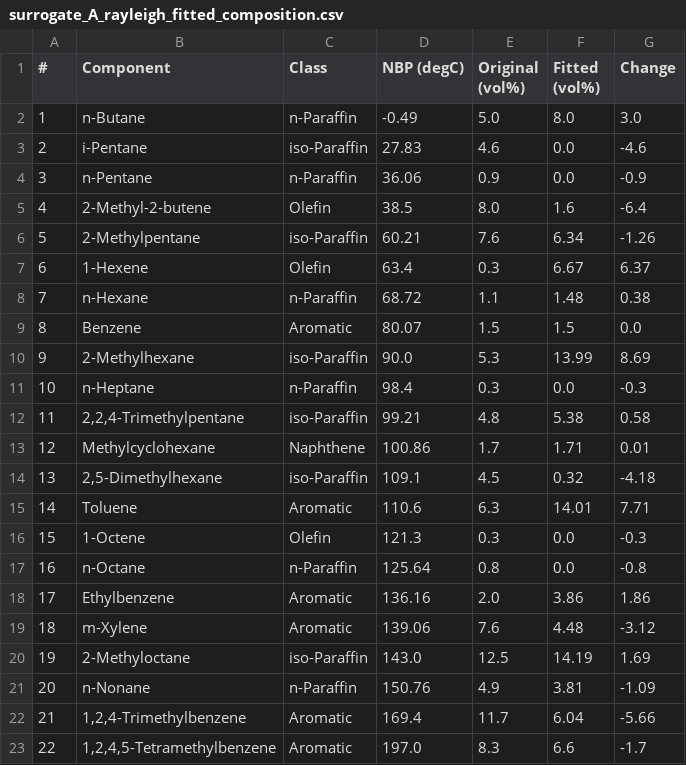
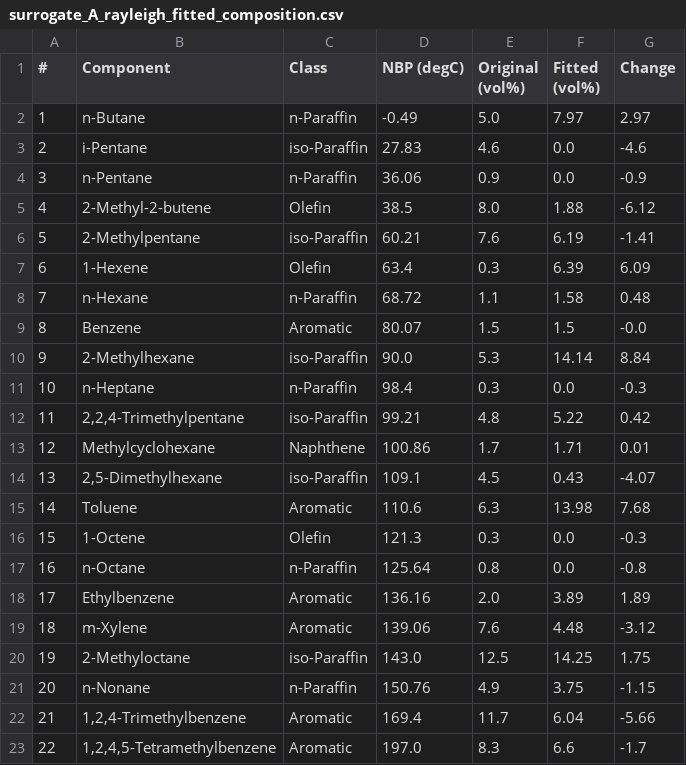
Before and after one commit to shahoismael/mtbe-reformate-blending, a CSV file: results/surrogate_fit/surrogate_A_rayleigh_fitted_composition.csv, drawn as a sheet.

```diff
--- a/results/surrogate_fit/surrogate_A_rayleigh_fitted_composition.csv
+++ b/results/surrogate_fit/surrogate_A_rayleigh_fitted_composition.csv
@@ -1,22 +1,22 @@
 #,Component,Class,NBP (degC),Original (vol%),Fitted (vol%),Change
-1,n-Butane,n-Paraffin,-0.49,5.0,8.0,3.0
+1,n-Butane,n-Paraffin,-0.49,5.0,7.97,2.97
 2,i-Pentane,iso-Paraffin,27.83,4.6,0.0,-4.6
 3,n-Pentane,n-Paraffin,36.06,0.9,0.0,-0.9
-4,2-Methyl-2-butene,Olefin,38.5,8.0,1.6,-6.4
-5,2-Methylpentane,iso-Paraffin,60.21,7.6,6.34,-1.26
-6,1-Hexene,Olefin,63.4,0.3,6.67,6.37
-7,n-Hexane,n-Paraffin,68.72,1.1,1.48,0.38
-8,Benzene,Aromatic,80.07,1.5,1.5,0.0
-9,2-Methylhexane,iso-Paraffin,90.0,5.3,13.99,8.69
+4,2-Methyl-2-butene,Olefin,38.5,8.0,1.88,-6.12
+5,2-Methylpentane,iso-Paraffin,60.21,7.6,6.19,-1.41
+6,1-Hexene,Olefin,63.4,0.3,6.39,6.09
+7,n-Hexane,n-Paraffin,68.72,1.1,1.58,0.48
+8,Benzene,Aromatic,80.07,1.5,1.5,-0.0
+9,2-Methylhexane,iso-Paraffin,90.0,5.3,14.14,8.84
 10,n-Heptane,n-Paraffin,98.4,0.3,0.0,-0.3
-11,"2,2,4-Trimethylpentane",iso-Paraffin,99.21,4.8,5.38,0.58
+11,"2,2,4-Trimethylpentane",iso-Paraffin,99.21,4.8,5.22,0.42
 12,Methylcyclohexane,Naphthene,100.86,1.7,1.71,0.01
-13,"2,5-Dimethylhexane",iso-Paraffin,109.1,4.5,0.32,-4.18
-14,Toluene,Aromatic,110.6,6.3,14.01,7.71
+13,"2,5-Dimethylhexane",iso-Paraffin,109.1,4.5,0.43,-4.07
+14,Toluene,Aromatic,110.6,6.3,13.98,7.68
 15,1-Octene,Olefin,121.3,0.3,0.0,-0.3
 16,n-Octane,n-Paraffin,125.64,0.8,0.0,-0.8
-17,Ethylbenzene,Aromatic,136.16,2.0,3.86,1.86
+17,Ethylbenzene,Aromatic,136.16,2.0,3.89,1.89
 18,m-Xylene,Aromatic,139.06,7.6,4.48,-3.12
-19,2-Methyloctane,iso-Paraffin,143.0,12.5,14.19,1.69
-20,n-Nonane,n-Paraffin,150.76,4.9,3.81,-1.09
+19,2-Methyloctane,iso-Paraffin,143.0,12.5,14.25,1.75
+20,n-Nonane,n-Paraffin,150.76,4.9,3.75,-1.15
 21,"1,2,4-Trimethylbenzene",Aromatic,169.4,11.7,6.04,-5.66
```
Also changed, not shown: results/distillation/d86_A.csv, results/distillation/reflux_calibration_A.csv, 29 other files.
